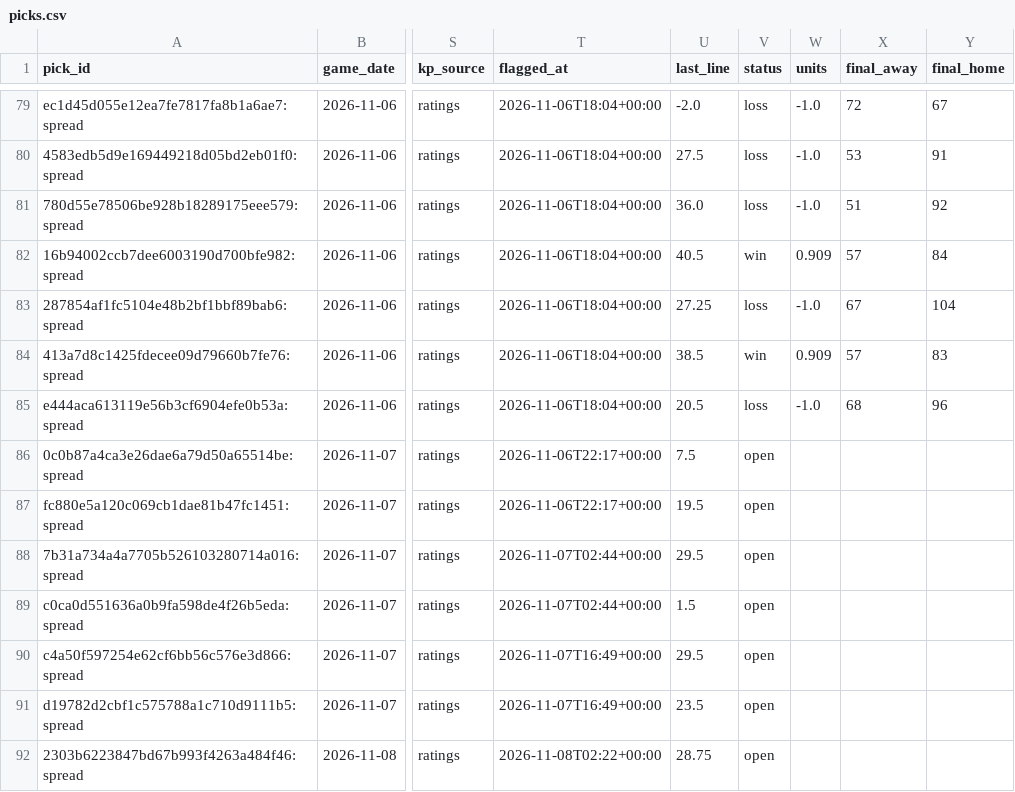
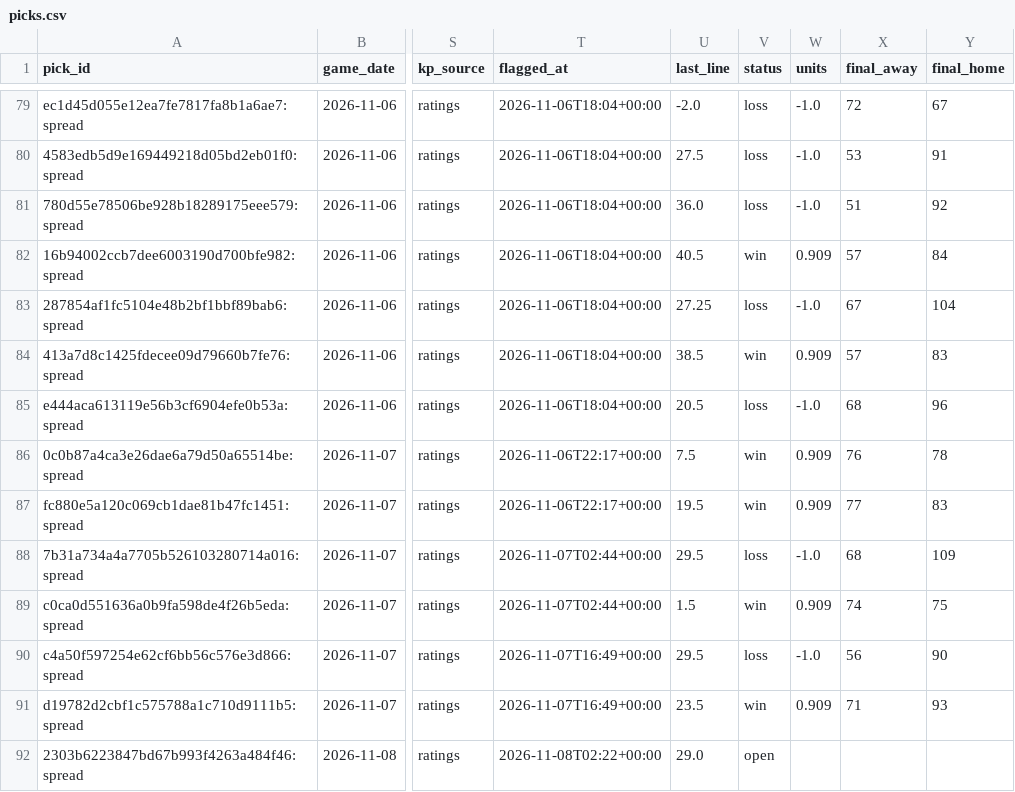
Before and after one commit to wheehawk/CBB_Mispricing, a CSV file: data/picks.csv, drawn as a sheet; only a part is shown, gaps mark what is left out; the diff names each change by its address in the sheet, - before the commit and + after, or states it on an @@ line.

```diff
--- a/data/picks.csv
+++ b/data/picks.csv
-V86:V87 (status): open
+V86:V87 (status): win
-W86:W87 (units): (empty)
+W86:W87 (units): 0.909
-X86 (final_away): (empty)
+X86 (final_away): 76
-Y86 (final_home): (empty)
+Y86 (final_home): 78
-X87 (final_away): (empty)
+X87 (final_away): 77
-Y87 (final_home): (empty)
+Y87 (final_home): 83
-V88 (status): open
+V88 (status): loss
-W88 (units): (empty)
+W88 (units): -1.0
-X88 (final_away): (empty)
+X88 (final_away): 68
-Y88 (final_home): (empty)
+Y88 (final_home): 109
-V89 (status): open
+V89 (status): win
-W89 (units): (empty)
+W89 (units): 0.909
-X89 (final_away): (empty)
+X89 (final_away): 74
-Y89 (final_home): (empty)
+Y89 (final_home): 75
-V90 (status): open
+V90 (status): loss
-W90 (units): (empty)
+W90 (units): -1.0
-X90 (final_away): (empty)
+X90 (final_away): 56
-Y90 (final_home): (empty)
+Y90 (final_home): 90
-V91 (status): open
+V91 (status): win
-W91 (units): (empty)
+W91 (units): 0.909
-X91 (final_away): (empty)
+X91 (final_away): 71
-Y91 (final_home): (empty)
+Y91 (final_home): 93
-U92 (last_line): 28.75
+U92 (last_line): 29.0
```
Also changed, not shown: data/lines_log.csv, 1 other file.
